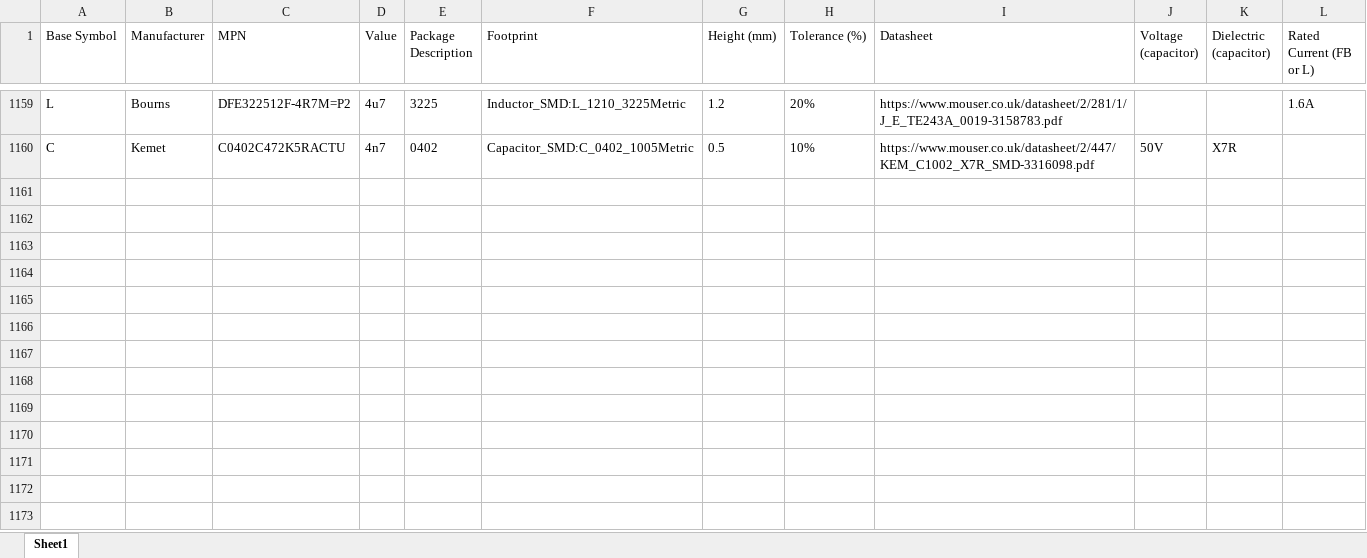
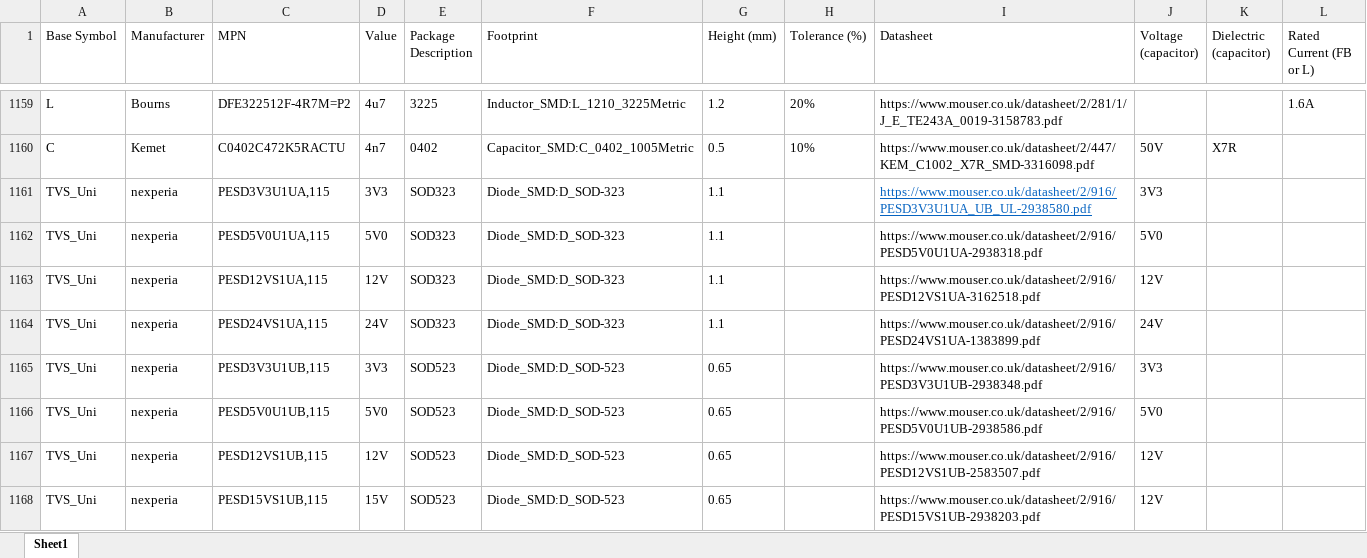
Before and after one commit to M0WUT/kicad_libraries, an Excel workbook: scripts/autogenerated_parts.xlsx, sheet Sheet1, drawn as a sheet; only a part is shown, gaps mark what is left out; values as stored, in another font and other column widths than the file's, no borders; the diff names each change by its address in the sheet, - before the commit and + after, or states it on an @@ line.

Commit message:
Moved TVS diodes into autogenerated

```diff
--- a/scripts/autogenerated_parts.xlsx (sheet Sheet1)
+++ b/scripts/autogenerated_parts.xlsx (sheet Sheet1)
+row 1161: TVS_Uni | nexperia | PESD3V3U1UA,115 | 3V3 | SOD323 | Diode_SMD:D_SOD-323 | 1.1 |  | https://www.mouser.co.uk/datasheet/2/916/PESD3V3U1UA_UB_UL-2938580.pdf | 3V3
+row 1162: TVS_Uni | nexperia | PESD5V0U1UA,115 | 5V0 | SOD323 | Diode_SMD:D_SOD-323 | 1.1 |  | https://www.mouser.co.uk/datasheet/2/916/PESD5V0U1UA-2938318.pdf | 5V0
+row 1163: TVS_Uni | nexperia | PESD12VS1UA,115 | 12V | SOD323 | Diode_SMD:D_SOD-323 | 1.1 |  | https://www.mouser.co.uk/datasheet/2/916/PESD12VS1UA-3162518.pdf | 12V
+row 1164: TVS_Uni | nexperia | PESD24VS1UA,115 | 24V | SOD323 | Diode_SMD:D_SOD-323 | 1.1 |  | https://www.mouser.co.uk/datasheet/2/916/PESD24VS1UA-1383899.pdf | 24V
+row 1165: TVS_Uni | nexperia | PESD3V3U1UB,115 | 3V3 | SOD523 | Diode_SMD:D_SOD-523 | 0.65 |  | https://www.mouser.co.uk/datasheet/2/916/PESD3V3U1UB-2938348.pdf | 3V3
+row 1166: TVS_Uni | nexperia | PESD5V0U1UB,115 | 5V0 | SOD523 | Diode_SMD:D_SOD-523 | 0.65 |  | https://www.mouser.co.uk/datasheet/2/916/PESD5V0U1UB-2938586.pdf | 5V0
+row 1167: TVS_Uni | nexperia | PESD12VS1UB,115 | 12V | SOD523 | Diode_SMD:D_SOD-523 | 0.65 |  | https://www.mouser.co.uk/datasheet/2/916/PESD12VS1UB-2583507.pdf | 12V
+row 1168: TVS_Uni | nexperia | PESD15VS1UB,115 | 15V | SOD523 | Diode_SMD:D_SOD-523 | 0.65 |  | https://www.mouser.co.uk/datasheet/2/916/PESD15VS1UB-2938203.pdf | 12V
```
Also changed, not shown: 1 other file.
